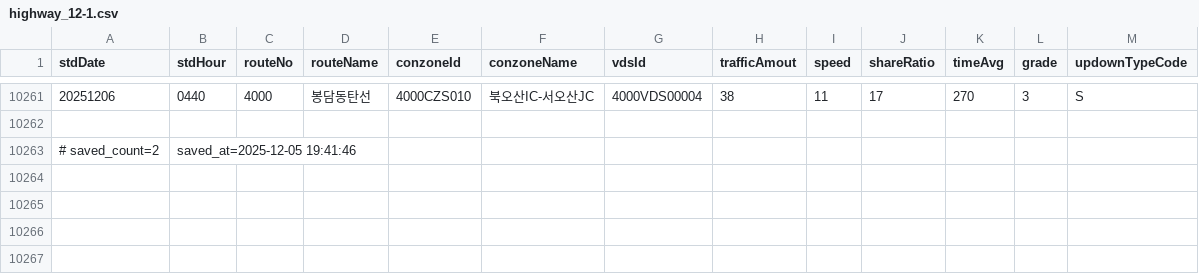
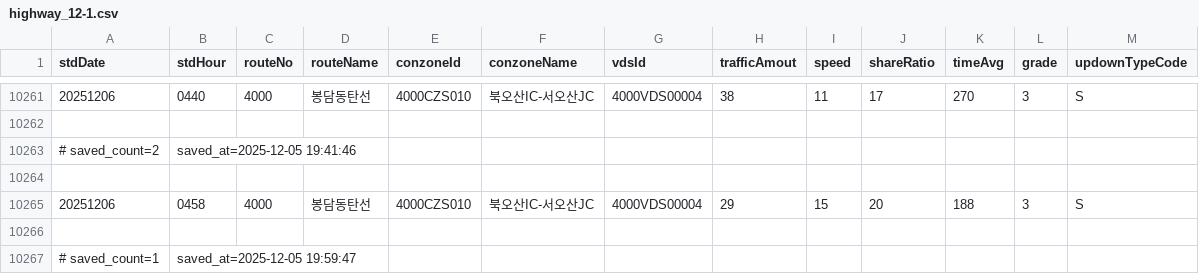
Before and after one commit to otter2023/FlowTrack, a CSV file: highway_12-1.csv, drawn as a sheet; only a part is shown, gaps mark what is left out.

```diff
--- a/highway_12-1.csv
+++ b/highway_12-1.csv
@@ -10263 +10263,5 @@ stdDate,stdHour,routeNo,routeName,conzoneId,conzoneName,vdsId,trafficAmout,speed
 # saved_count=2, saved_at=2025-12-05 19:41:46
+
+20251206,0458,4000,봉담동탄선,4000CZS010,북오산IC-서오산JC,4000VDS00004,29,15,20,188,3,S
+
+# saved_count=1, saved_at=2025-12-05 19:59:47
```
